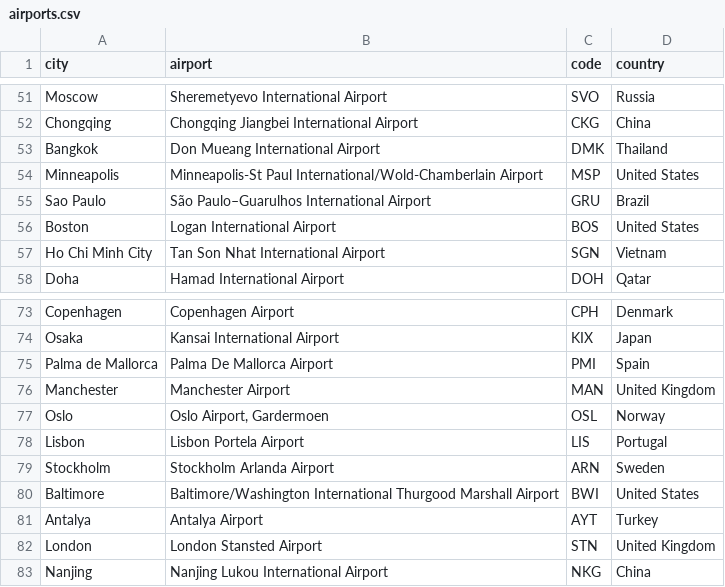
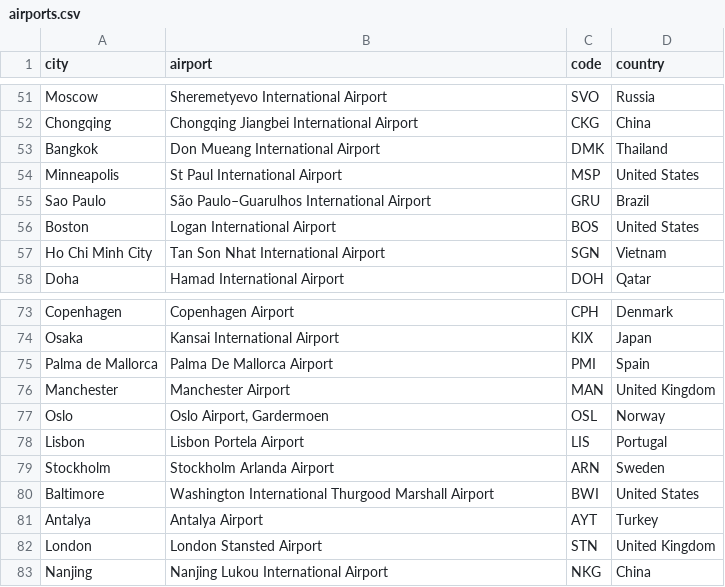
Before and after one commit to quanrb/qairline, a CSV file: Data/airports.csv, drawn as a sheet; only a part is shown, gaps mark what is left out; the diff covers the shown part only.

```diff
--- a/Data/airports.csv
+++ b/Data/airports.csv
@@ -53,3 +53,3 @@ Chongqing,Chongqing Jiangbei International Airport,CKG,China
 Bangkok,Don Mueang International Airport,DMK,Thailand
-Minneapolis,Minneapolis-St Paul International/Wold-Chamberlain Airport,MSP,United States
+Minneapolis,St Paul International Airport,MSP,United States
 Sao Paulo,São Paulo–Guarulhos International Airport,GRU,Brazil
@@ -79,3 +79,3 @@ Lisbon,Lisbon Portela Airport,LIS,Portugal
 Stockholm,Stockholm Arlanda Airport,ARN,Sweden
-Baltimore,Baltimore/Washington International Thurgood Marshall Airport,BWI,United States
+Baltimore,Washington International Thurgood Marshall Airport,BWI,United States
 Antalya,Antalya Airport,AYT,Turkey
```
Also changed, not shown: 21 added rows and 27 removed rows elsewhere in this file, 5 other files.
